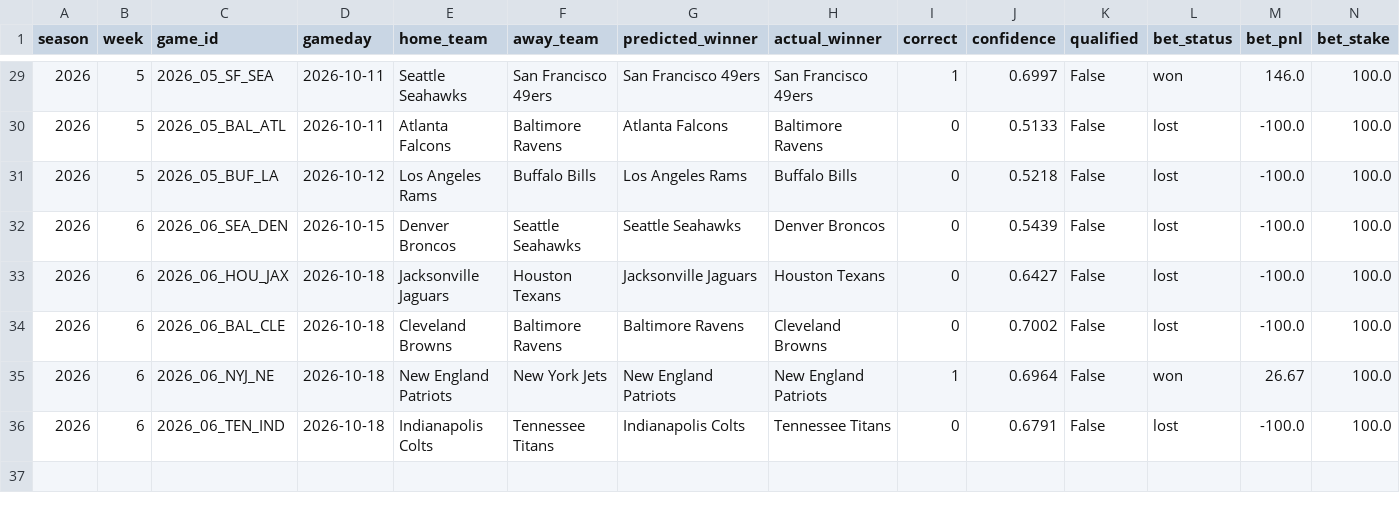
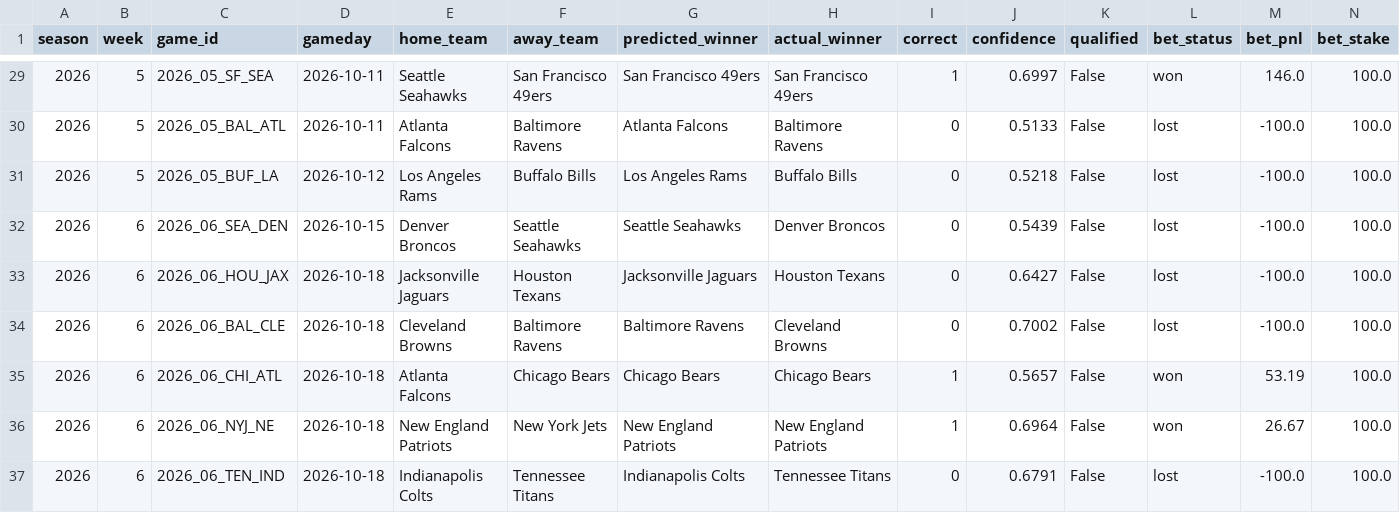
Before and after one commit to nholzmey/BoatBoat-Website, a CSV file: nfl/prediction_history_all_years.csv, drawn as a sheet; only a part is shown, gaps mark what is left out; the diff names each change by its address in the sheet, - before the commit and + after, or states it on an @@ line.

```diff
--- a/nfl/prediction_history_all_years.csv
+++ b/nfl/prediction_history_all_years.csv
+row 35: 2026 | 6 | 2026_06_CHI_ATL | 2026-10-18 | Atlanta Falcons | Chicago Bears | Chicago Bears | Chicago Bears | 1 | 0.5657 | False | won | 53.19 | 100.0
```
Also changed, not shown: nfl/prediction_history_comparison.csv, nfl/prediction_history_recent.csv, 37 other files.
